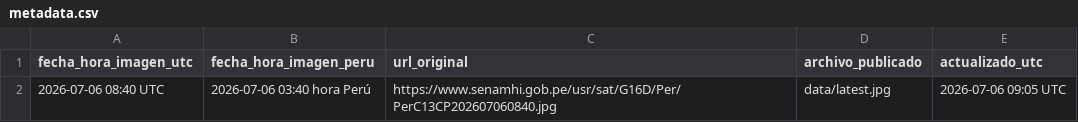
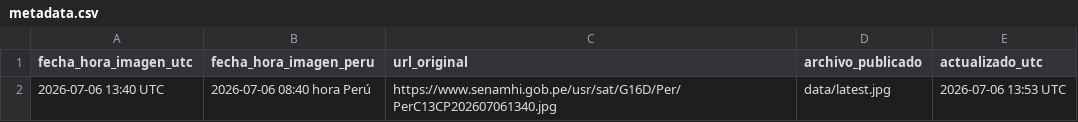
Before and after one commit to JOSERAMOS05/senamhi-satelite, a CSV file: data/metadata.csv, drawn as a sheet.

```diff
--- a/data/metadata.csv
+++ b/data/metadata.csv
@@ -1,2 +1,2 @@
 fecha_hora_imagen_utc,fecha_hora_imagen_peru,url_original,archivo_publicado,actualizado_utc
-2026-07-06 08:40 UTC,2026-07-06 03:40 hora Perú,https://www.senamhi.gob.pe/usr/sat/G16D/Per/PerC13CP202607060840.jpg,data/latest.jpg,2026-07-06 09:05 UTC
+2026-07-06 13:40 UTC,2026-07-06 08:40 hora Perú,https://www.senamhi.gob.pe/usr/sat/G16D/Per/PerC13CP202607061340.jpg,data/latest.jpg,2026-07-06 13:53 UTC
```
Also changed, not shown: 1 other file.
